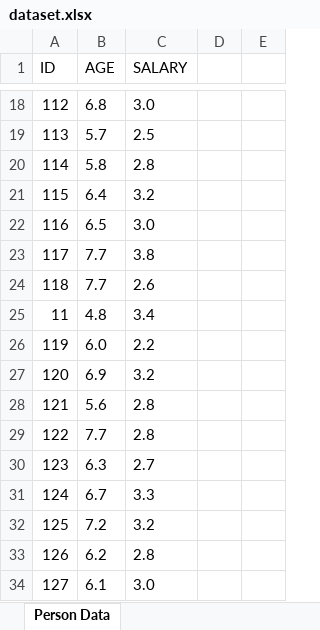
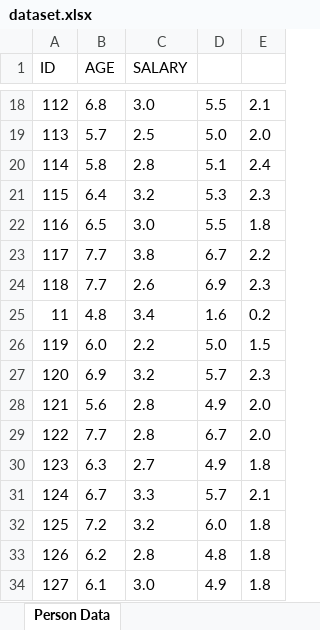
Before and after one commit to CasaSky/intelligentsystems, an Excel workbook: dataset.xlsx, sheet Person Data, drawn as a sheet; only a part is shown, gaps mark what is left out; values as stored, in another font and other column widths than the file's, no borders; the diff covers the shown part only; the diff names each change by its address in the sheet, - before the commit and + after, or states it on an @@ line.

```diff
--- a/dataset.xlsx (sheet Person Data)
+++ b/dataset.xlsx (sheet Person Data)
-D18: (empty)
+D18: 5.5
-E18: (empty)
+E18: 2.1
-D19: (empty)
+D19: 5.0
-E19: (empty)
+E19: 2.0
-D20: (empty)
+D20: 5.1
-E20: (empty)
+E20: 2.4
-D21: (empty)
+D21: 5.3
-E21: (empty)
+E21: 2.3
-D22: (empty)
+D22: 5.5
-E22: (empty)
+E22: 1.8
-D23: (empty)
+D23: 6.7
-E23: (empty)
+E23: 2.2
-D24: (empty)
+D24: 6.9
-E24: (empty)
+E24: 2.3
-D25: (empty)
+D25: 1.6
-E25: (empty)
+E25: 0.2
-D26: (empty)
+D26: 5.0
-E26: (empty)
+E26: 1.5
-D27: (empty)
+D27: 5.7
-E27: (empty)
+E27: 2.3
-D28: (empty)
+D28: 4.9
-E28:E29: (empty)
+E28:E29: 2.0
-D29: (empty)
+D29: 6.7
-D30: (empty)
+D30: 4.9
-E30: (empty)
+E30: 1.8
-D31: (empty)
+D31: 5.7
-E31: (empty)
+E31: 2.1
-D32: (empty)
+D32: 6.0
-E32:E34: (empty)
+E32:E34: 1.8
-D33: (empty)
+D33: 4.8
-D34: (empty)
+D34: 4.9
```
Also changed, not shown: 266 edited cells elsewhere in this sheet, 4 other files.
